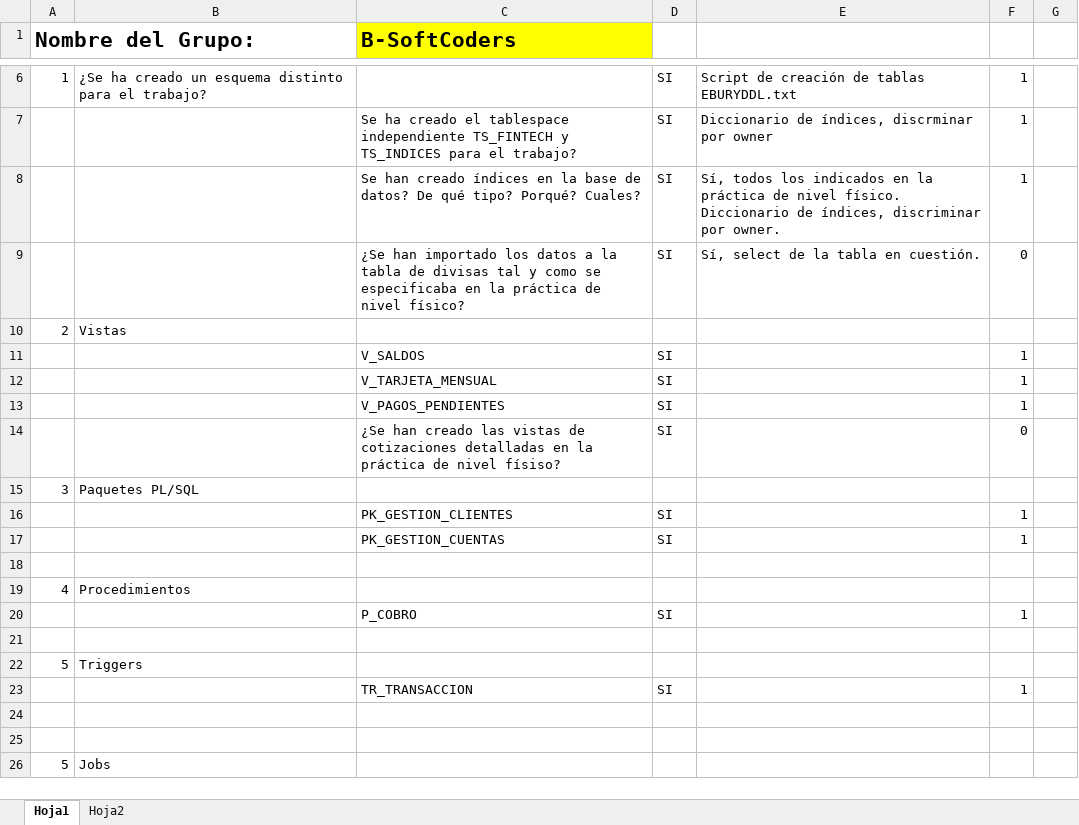
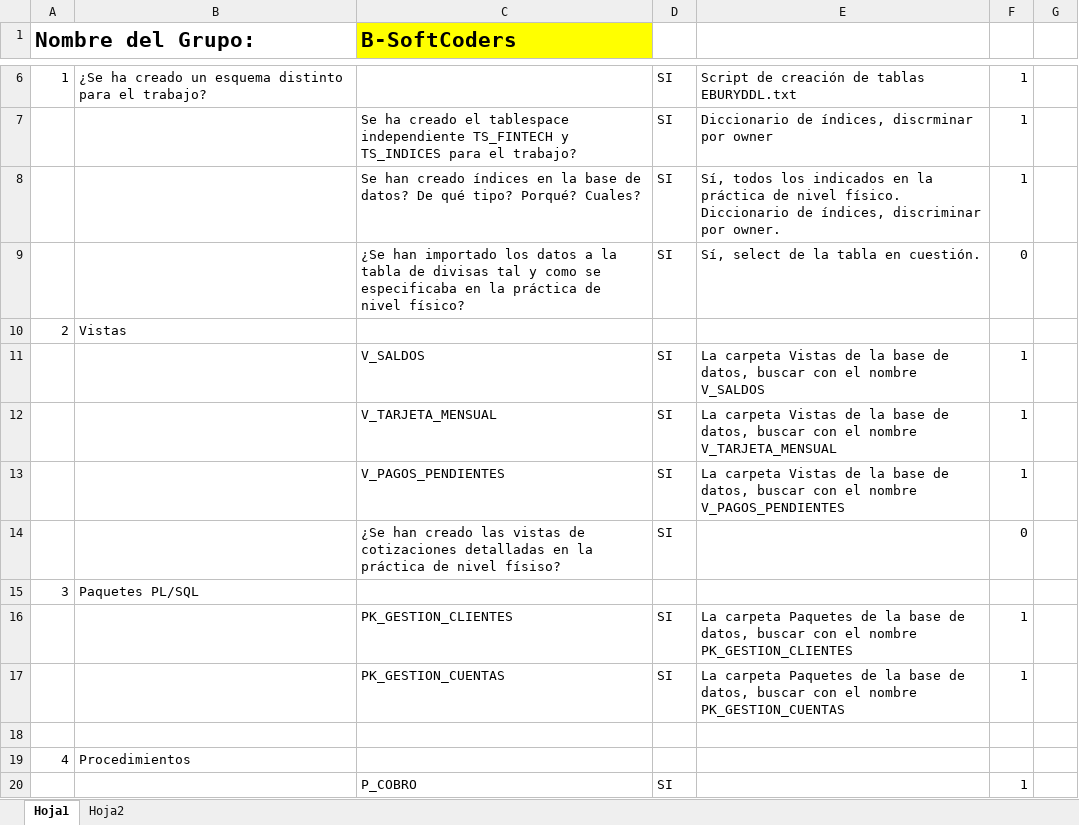
Before and after one commit to Soft-Coders/ABD, an Excel workbook: docs/Rubrica Trabajo en grupo.xlsx, sheet Hoja1, drawn as a sheet; only a part is shown, gaps mark what is left out; the shorter side is filled out with more unchanged rows; values as stored, in another font and other column widths than the file's, no borders; the diff names each change by its address in the sheet, - before the commit and + after, or states it on an @@ line.

Commit message:
Cambios en la rubrica de jesus

```diff
--- a/docs/Rubrica Trabajo en grupo.xlsx (sheet Hoja1)
+++ b/docs/Rubrica Trabajo en grupo.xlsx (sheet Hoja1)
-E11: (empty)
+E11: La carpeta Vistas de la base de datos, buscar con el nombre V_SALDOS
-E12: (empty)
+E12: La carpeta Vistas de la base de datos, buscar con el nombre V_TARJETA_MENSUAL
-E13: (empty)
+E13: La carpeta Vistas de la base de datos, buscar con el nombre V_PAGOS_PENDIENTES
-E16: (empty)
+E16: La carpeta Paquetes de la base de datos, buscar con el nombre PK_GESTION_CLIENTES
-E17: (empty)
+E17: La carpeta Paquetes de la base de datos, buscar con el nombre PK_GESTION_CUENTAS
```
